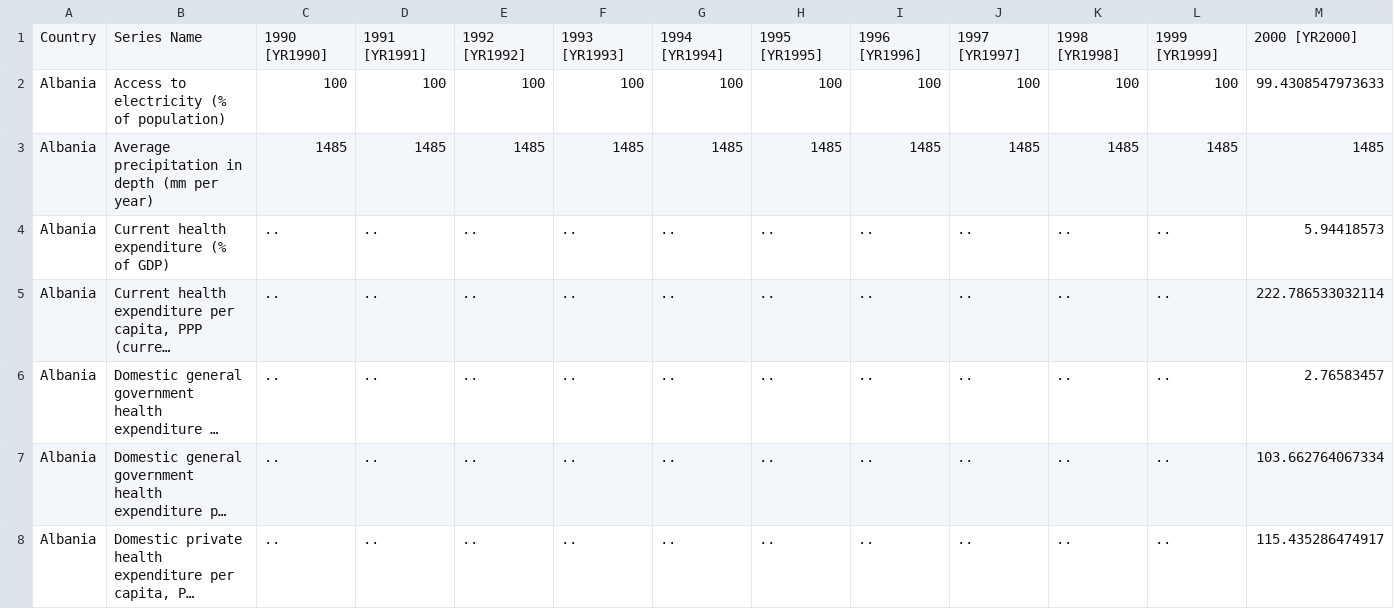
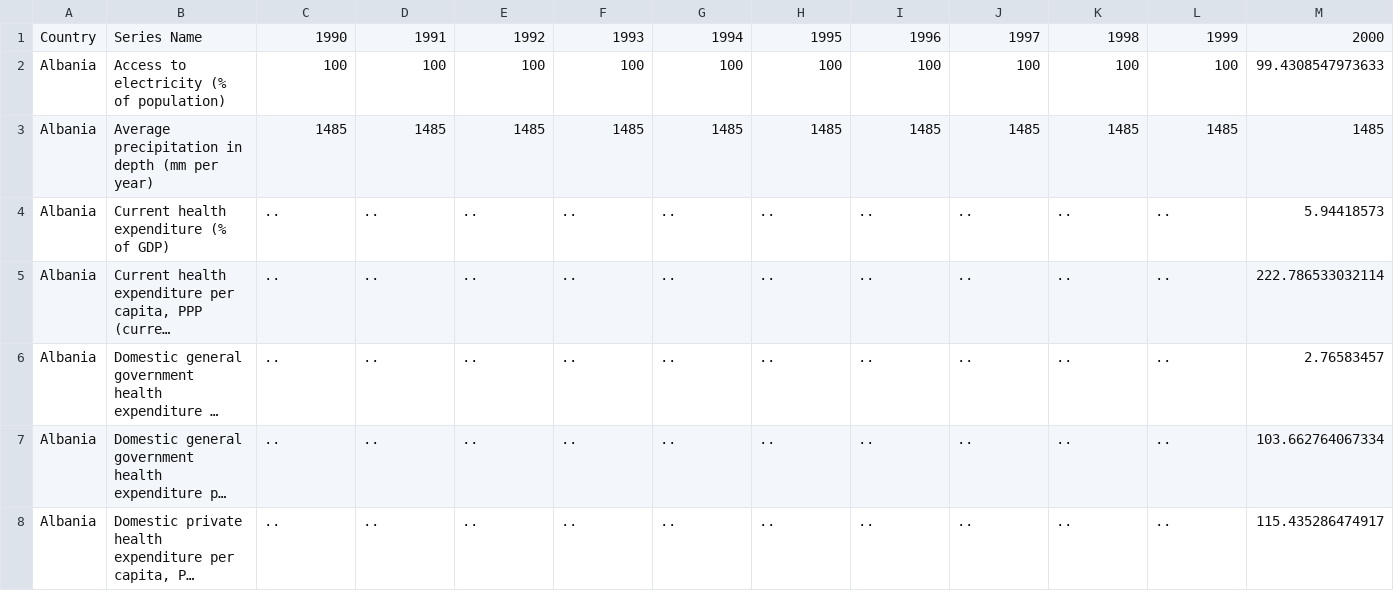
Before and after one commit to AndrewZinc/Expect_Life-Redux, a CSV file: Clean_Data/Clean_CSV_Files/world_bank_dev_indicators.csv, drawn as a sheet; only a part is shown; long unchanged cells end in …; removed rows and columns are numbered as before the commit, all else as after; rows hold the shown columns only; the diff names each change by its address in the sheet, - before the commit and + after, or states it on an @@ line.

Commit message:
Removed bracketed text from column names.

```diff
--- a/Clean_Data/Clean_CSV_Files/world_bank_dev_indicators.csv
+++ b/Clean_Data/Clean_CSV_Files/world_bank_dev_indicators.csv
-row 1: Country | Series Name | 1990 [YR1990] | 1991 [YR1991] | 1992 [YR1992] | 1993 [YR1993] | 1994 [YR1994] | 1995 [YR1995] | 1996 [YR1996] | 1997 [YR1997] | 1998 [YR1998] | 1999 [YR1999] | 2000 [YR2000]
+row 1: Country | Series Name | 1990 | 1991 | 1992 | 1993 | 1994 | 1995 | 1996 | 1997 | 1998 | 1999 | 2000
```
